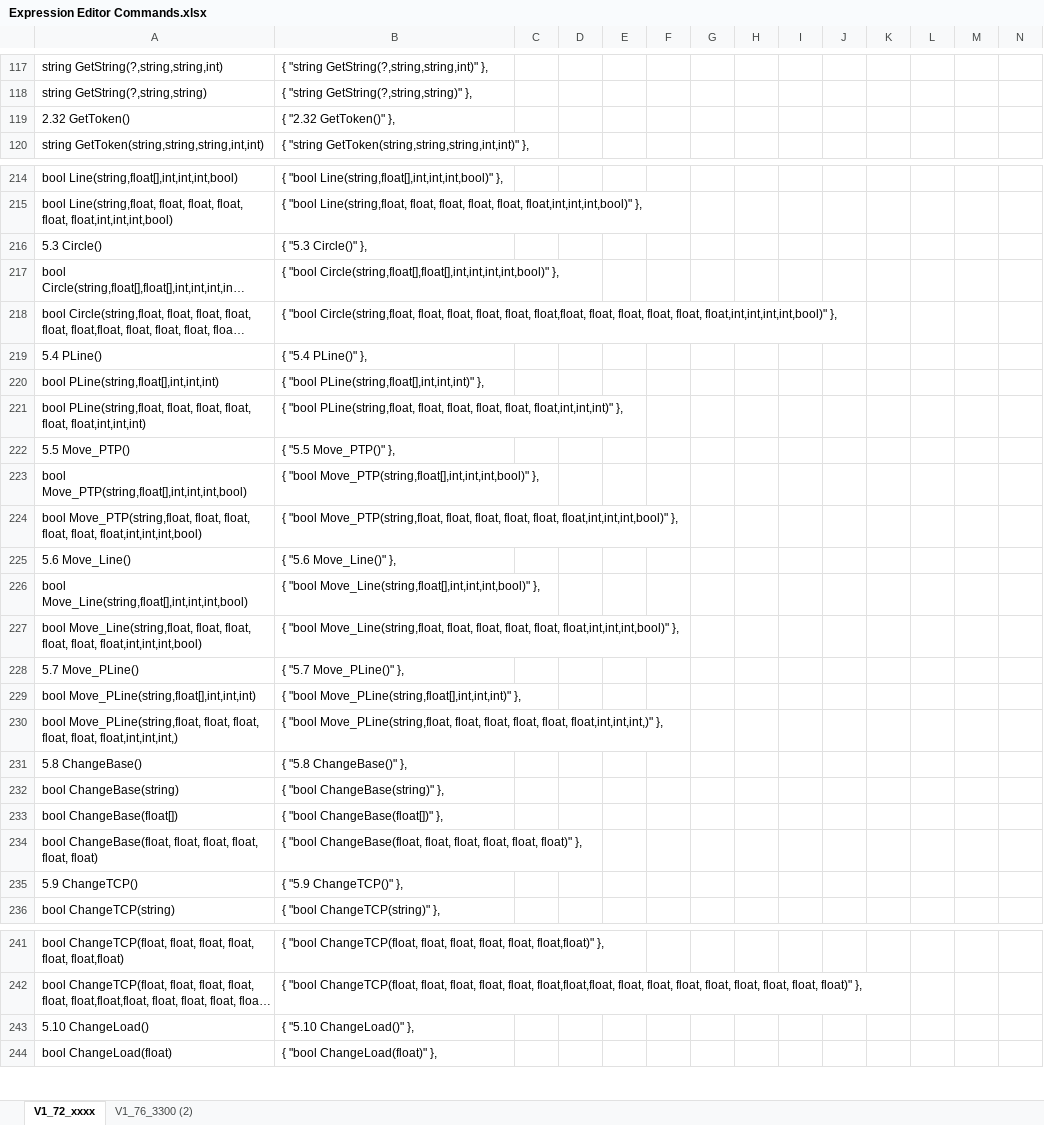
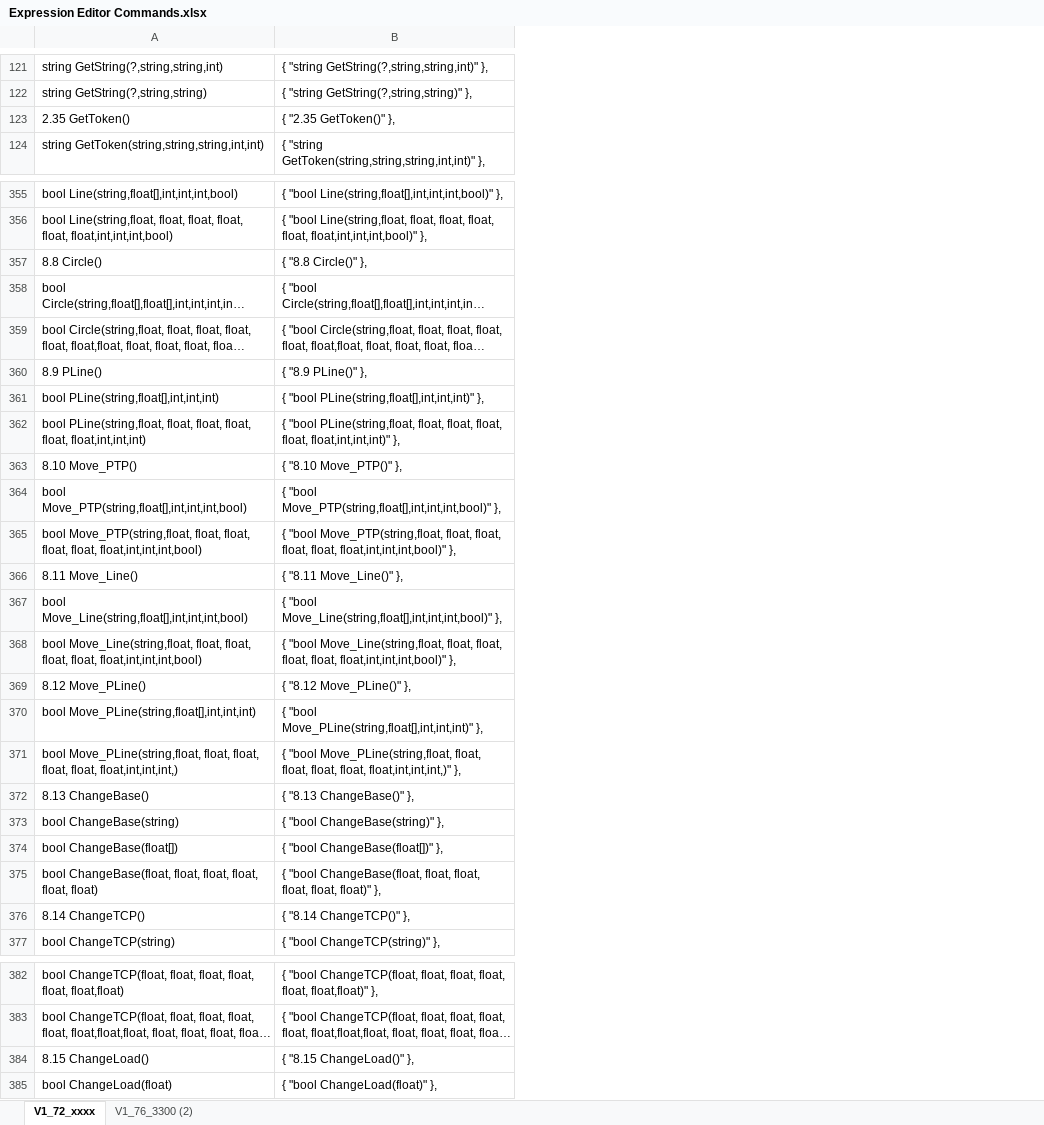
Before and after one commit to ZeroxCorbin/TM_Comms_WPF, an Excel workbook: Expression Editor Commands.xlsx, sheet V1_72_xxxx, drawn as a sheet; only a part is shown, gaps mark what is left out; long unchanged cells end in …; values as stored, in another font and other column widths than the file's, no borders; removed rows and columns are numbered as before the commit, all else as after; the diff covers the shown part only; the diff names each change by its address in the sheet, - before the commit and + after, or states it on an @@ line.

```diff
--- a/Expression Editor Commands.xlsx (sheet V1_72_xxxx)
+++ b/Expression Editor Commands.xlsx (sheet V1_72_xxxx)
-column C, empty
-column D, empty
-column E, empty
-column F, empty
-column G, empty
-column H, empty
-column I, empty
-column J, empty
-column K, empty
-column L, empty
-column M, empty
-column N, empty
-A123: 2.32 GetToken()
+A123: 2.35 GetToken()
-B123: { "2.32 GetToken()" },
+B123: { "2.35 GetToken()" },
-A357: 5.3 Circle()
+A357: 8.8 Circle()
-B357: { "5.3 Circle()" },
+B357: { "8.8 Circle()" },
-A360: 5.4 PLine()
+A360: 8.9 PLine()
-B360: { "5.4 PLine()" },
+B360: { "8.9 PLine()" },
-A363: 5.5 Move_PTP()
+A363: 8.10 Move_PTP()
-B363: { "5.5 Move_PTP()" },
+B363: { "8.10 Move_PTP()" },
-A366: 5.6 Move_Line()
+A366: 8.11 Move_Line()
-B366: { "5.6 Move_Line()" },
+B366: { "8.11 Move_Line()" },
-A369: 5.7 Move_PLine()
+A369: 8.12 Move_PLine()
-B369: { "5.7 Move_PLine()" },
+B369: { "8.12 Move_PLine()" },
-A372: 5.8 ChangeBase()
+A372: 8.13 ChangeBase()
-B372: { "5.8 ChangeBase()" },
+B372: { "8.13 ChangeBase()" },
-A376: 5.9 ChangeTCP()
+A376: 8.14 ChangeTCP()
-B376: { "5.9 ChangeTCP()" },
+B376: { "8.14 ChangeTCP()" },
-A384: 5.10 ChangeLoad()
+A384: 8.15 ChangeLoad()
-B384: { "5.10 ChangeLoad()" },
+B384: { "8.15 ChangeLoad()" },
```
Also changed, not shown: other rows of this sheet, formulas that keep their value, 21 other files.
